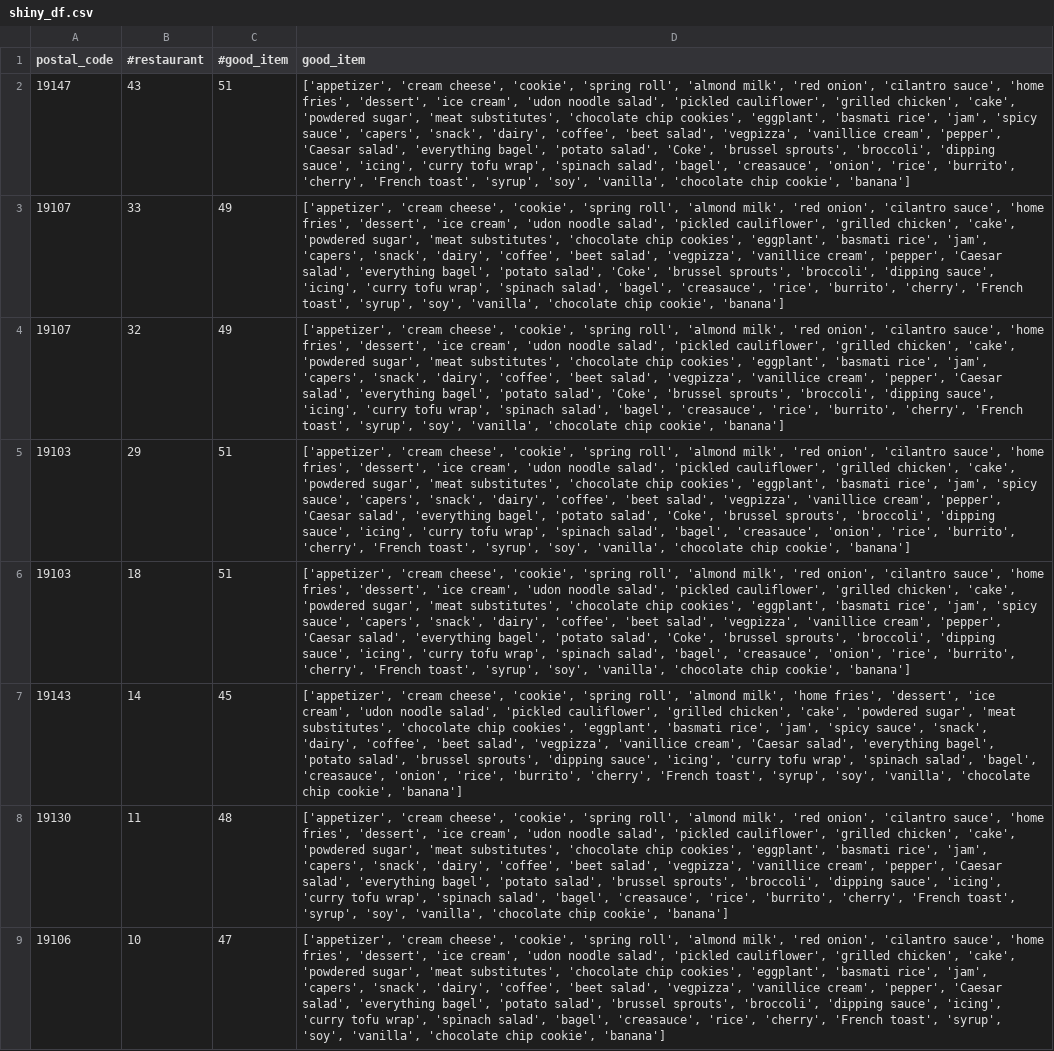
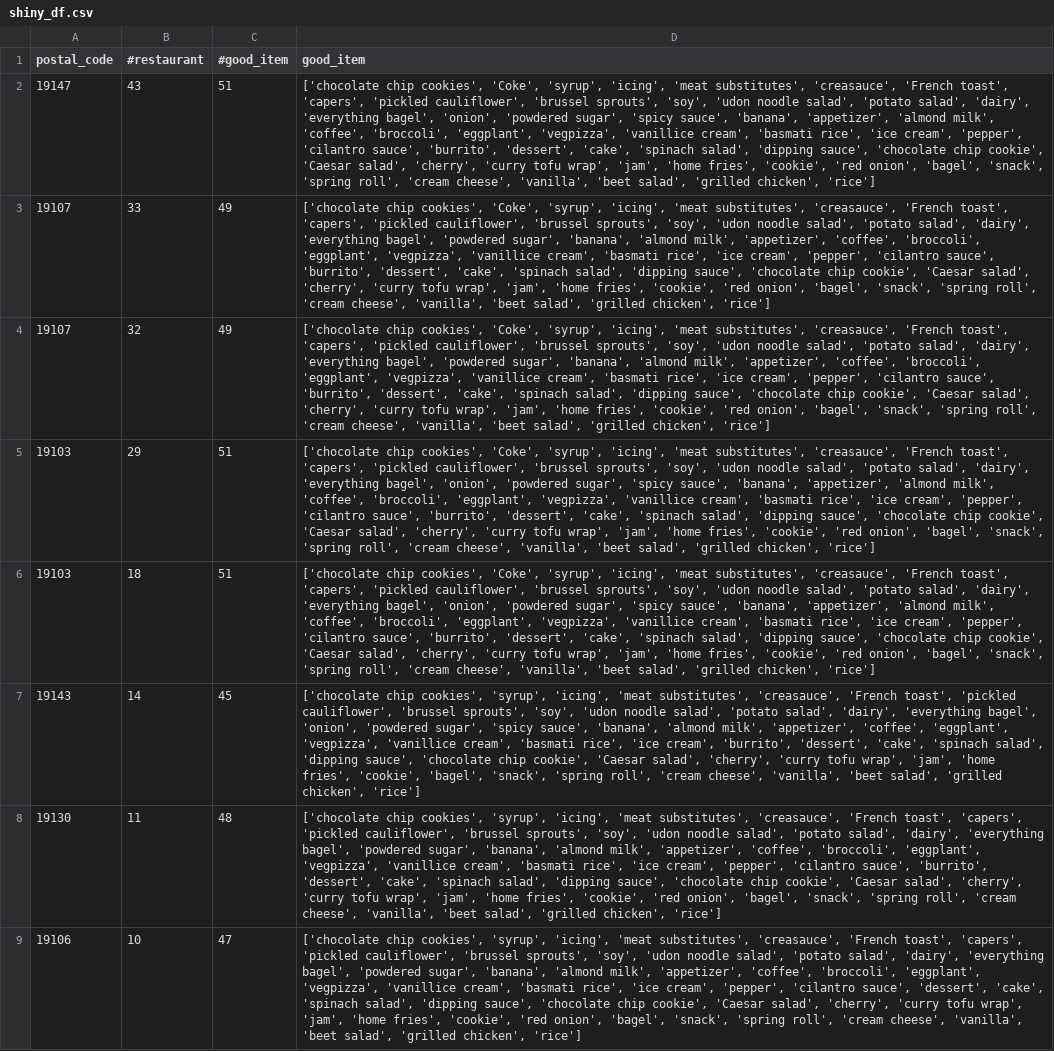
Before and after one commit to Sreeja1391/YelpDataAnalysis, a CSV file: shiny/shiny_df.csv, drawn as a sheet; only a part is shown; the diff covers the shown part only; the diff names each change by its address in the sheet, - before the commit and + after, or states it on an @@ line.

```diff
--- a/shiny/shiny_df.csv
+++ b/shiny/shiny_df.csv
-D2 (good_item): ['appetizer', 'cream cheese', 'cookie', 'spring roll', 'almond milk', 'red onion', 'cilantro sauce', 'home fries', 'dessert', 'ice cream', 'udon noodle salad', 'pickled cauliflower', 'grilled chicken', 'cake', 'powdered sugar', 'meat substitutes', 'chocolate chip cookies', 'eggplant', 'basmati rice', 'jam', 'spicy sauce', 'capers', 'snack', 'dairy', 'coffee', 'beet salad', 'vegpizza', 'vanillice cream', 'pepper', 'Caesar salad', 'everything bagel', 'potato salad', 'Coke', 'brussel sprouts', 'broccoli', 'dipping sauce', 'icing', 'curry tofu wrap', 'spinach salad', 'bagel', 'creasauce', 'onion', 'rice', 'burrito', 'cherry', 'French toast', 'syrup', 'soy', 'vanilla', 'chocolate chip cookie', 'banana']
+D2 (good_item): ['chocolate chip cookies', 'Coke', 'syrup', 'icing', 'meat substitutes', 'creasauce', 'French toast', 'capers', 'pickled cauliflower', 'brussel sprouts', 'soy', 'udon noodle salad', 'potato salad', 'dairy', 'everything bagel', 'onion', 'powdered sugar', 'spicy sauce', 'banana', 'appetizer', 'almond milk', 'coffee', 'broccoli', 'eggplant', 'vegpizza', 'vanillice cream', 'basmati rice', 'ice cream', 'pepper', 'cilantro sauce', 'burrito', 'dessert', 'cake', 'spinach salad', 'dipping sauce', 'chocolate chip cookie', 'Caesar salad', 'cherry', 'curry tofu wrap', 'jam', 'home fries', 'cookie', 'red onion', 'bagel', 'snack', 'spring roll', 'cream cheese', 'vanilla', 'beet salad', 'grilled chicken', 'rice']
-D3:D4 (good_item): ['appetizer', 'cream cheese', 'cookie', 'spring roll', 'almond milk', 'red onion', 'cilantro sauce', 'home fries', 'dessert', 'ice cream', 'udon noodle salad', 'pickled cauliflower', 'grilled chicken', 'cake', 'powdered sugar', 'meat substitutes', 'chocolate chip cookies', 'eggplant', 'basmati rice', 'jam', 'capers', 'snack', 'dairy', 'coffee', 'beet salad', 'vegpizza', 'vanillice cream', 'pepper', 'Caesar salad', 'everything bagel', 'potato salad', 'Coke', 'brussel sprouts', 'broccoli', 'dipping sauce', 'icing', 'curry tofu wrap', 'spinach salad', 'bagel', 'creasauce', 'rice', 'burrito', 'cherry', 'French toast', 'syrup', 'soy', 'vanilla', 'chocolate chip cookie', 'banana']
+D3:D4 (good_item): ['chocolate chip cookies', 'Coke', 'syrup', 'icing', 'meat substitutes', 'creasauce', 'French toast', 'capers', 'pickled cauliflower', 'brussel sprouts', 'soy', 'udon noodle salad', 'potato salad', 'dairy', 'everything bagel', 'powdered sugar', 'banana', 'almond milk', 'appetizer', 'coffee', 'broccoli', 'eggplant', 'vegpizza', 'vanillice cream', 'basmati rice', 'ice cream', 'pepper', 'cilantro sauce', 'burrito', 'dessert', 'cake', 'spinach salad', 'dipping sauce', 'chocolate chip cookie', 'Caesar salad', 'cherry', 'curry tofu wrap', 'jam', 'home fries', 'cookie', 'red onion', 'bagel', 'snack', 'spring roll', 'cream cheese', 'vanilla', 'beet salad', 'grilled chicken', 'rice']
-D5:D6 (good_item): ['appetizer', 'cream cheese', 'cookie', 'spring roll', 'almond milk', 'red onion', 'cilantro sauce', 'home fries', 'dessert', 'ice cream', 'udon noodle salad', 'pickled cauliflower', 'grilled chicken', 'cake', 'powdered sugar', 'meat substitutes', 'chocolate chip cookies', 'eggplant', 'basmati rice', 'jam', 'spicy sauce', 'capers', 'snack', 'dairy', 'coffee', 'beet salad', 'vegpizza', 'vanillice cream', 'pepper', 'Caesar salad', 'everything bagel', 'potato salad', 'Coke', 'brussel sprouts', 'broccoli', 'dipping sauce', 'icing', 'curry tofu wrap', 'spinach salad', 'bagel', 'creasauce', 'onion', 'rice', 'burrito', 'cherry', 'French toast', 'syrup', 'soy', 'vanilla', 'chocolate chip cookie', 'banana']
+D5:D6 (good_item): ['chocolate chip cookies', 'Coke', 'syrup', 'icing', 'meat substitutes', 'creasauce', 'French toast', 'capers', 'pickled cauliflower', 'brussel sprouts', 'soy', 'udon noodle salad', 'potato salad', 'dairy', 'everything bagel', 'onion', 'powdered sugar', 'spicy sauce', 'banana', 'appetizer', 'almond milk', 'coffee', 'broccoli', 'eggplant', 'vegpizza', 'vanillice cream', 'basmati rice', 'ice cream', 'pepper', 'cilantro sauce', 'burrito', 'dessert', 'cake', 'spinach salad', 'dipping sauce', 'chocolate chip cookie', 'Caesar salad', 'cherry', 'curry tofu wrap', 'jam', 'home fries', 'cookie', 'red onion', 'bagel', 'snack', 'spring roll', 'cream cheese', 'vanilla', 'beet salad', 'grilled chicken', 'rice']
-D7 (good_item): ['appetizer', 'cream cheese', 'cookie', 'spring roll', 'almond milk', 'home fries', 'dessert', 'ice cream', 'udon noodle salad', 'pickled cauliflower', 'grilled chicken', 'cake', 'powdered sugar', 'meat substitutes', 'chocolate chip cookies', 'eggplant', 'basmati rice', 'jam', 'spicy sauce', 'snack', 'dairy', 'coffee', 'beet salad', 'vegpizza', 'vanillice cream', 'Caesar salad', 'everything bagel', 'potato salad', 'brussel sprouts', 'dipping sauce', 'icing', 'curry tofu wrap', 'spinach salad', 'bagel', 'creasauce', 'onion', 'rice', 'burrito', 'cherry', 'French toast', 'syrup', 'soy', 'vanilla', 'chocolate chip cookie', 'banana']
+D7 (good_item): ['chocolate chip cookies', 'syrup', 'icing', 'meat substitutes', 'creasauce', 'French toast', 'pickled cauliflower', 'brussel sprouts', 'soy', 'udon noodle salad', 'potato salad', 'dairy', 'everything bagel', 'onion', 'powdered sugar', 'spicy sauce', 'banana', 'almond milk', 'appetizer', 'coffee', 'eggplant', 'vegpizza', 'vanillice cream', 'basmati rice', 'ice cream', 'burrito', 'dessert', 'cake', 'spinach salad', 'dipping sauce', 'chocolate chip cookie', 'Caesar salad', 'cherry', 'curry tofu wrap', 'jam', 'home fries', 'cookie', 'bagel', 'snack', 'spring roll', 'cream cheese', 'vanilla', 'beet salad', 'grilled chicken', 'rice']
-D8 (good_item): ['appetizer', 'cream cheese', 'cookie', 'spring roll', 'almond milk', 'red onion', 'cilantro sauce', 'home fries', 'dessert', 'ice cream', 'udon noodle salad', 'pickled cauliflower', 'grilled chicken', 'cake', 'powdered sugar', 'meat substitutes', 'chocolate chip cookies', 'eggplant', 'basmati rice', 'jam', 'capers', 'snack', 'dairy', 'coffee', 'beet salad', 'vegpizza', 'vanillice cream', 'pepper', 'Caesar salad', 'everything bagel', 'potato salad', 'brussel sprouts', 'broccoli', 'dipping sauce', 'icing', 'curry tofu wrap', 'spinach salad', 'bagel', 'creasauce', 'rice', 'burrito', 'cherry', 'French toast', 'syrup', 'soy', 'vanilla', 'chocolate chip cookie', 'banana']
+D8 (good_item): ['chocolate chip cookies', 'syrup', 'icing', 'meat substitutes', 'creasauce', 'French toast', 'capers', 'pickled cauliflower', 'brussel sprouts', 'soy', 'udon noodle salad', 'potato salad', 'dairy', 'everything bagel', 'powdered sugar', 'banana', 'almond milk', 'appetizer', 'coffee', 'broccoli', 'eggplant', 'vegpizza', 'vanillice cream', 'basmati rice', 'ice cream', 'pepper', 'cilantro sauce', 'burrito', 'dessert', 'cake', 'spinach salad', 'dipping sauce', 'chocolate chip cookie', 'Caesar salad', 'cherry', 'curry tofu wrap', 'jam', 'home fries', 'cookie', 'red onion', 'bagel', 'snack', 'spring roll', 'cream cheese', 'vanilla', 'beet salad', 'grilled chicken', 'rice']
-D9 (good_item): ['appetizer', 'cream cheese', 'cookie', 'spring roll', 'almond milk', 'red onion', 'cilantro sauce', 'home fries', 'dessert', 'ice cream', 'udon noodle salad', 'pickled cauliflower', 'grilled chicken', 'cake', 'powdered sugar', 'meat substitutes', 'chocolate chip cookies', 'eggplant', 'basmati rice', 'jam', 'capers', 'snack', 'dairy', 'coffee', 'beet salad', 'vegpizza', 'vanillice cream', 'pepper', 'Caesar salad', 'everything bagel', 'potato salad', 'brussel sprouts', 'broccoli', 'dipping sauce', 'icing', 'curry tofu wrap', 'spinach salad', 'bagel', 'creasauce', 'rice', 'cherry', 'French toast', 'syrup', 'soy', 'vanilla', 'chocolate chip cookie', 'banana']
+D9 (good_item): ['chocolate chip cookies', 'syrup', 'icing', 'meat substitutes', 'creasauce', 'French toast', 'capers', 'pickled cauliflower', 'brussel sprouts', 'soy', 'udon noodle salad', 'potato salad', 'dairy', 'everything bagel', 'powdered sugar', 'banana', 'almond milk', 'appetizer', 'coffee', 'broccoli', 'eggplant', 'vegpizza', 'vanillice cream', 'basmati rice', 'ice cream', 'pepper', 'cilantro sauce', 'dessert', 'cake', 'spinach salad', 'dipping sauce', 'chocolate chip cookie', 'Caesar salad', 'cherry', 'curry tofu wrap', 'jam', 'home fries', 'cookie', 'red onion', 'bagel', 'snack', 'spring roll', 'cream cheese', 'vanilla', 'beet salad', 'grilled chicken', 'rice']
```
Also changed, not shown: 8 edited cells elsewhere in this file, NER/item_df.csv, NER/rest&item_rcmd.csv.
